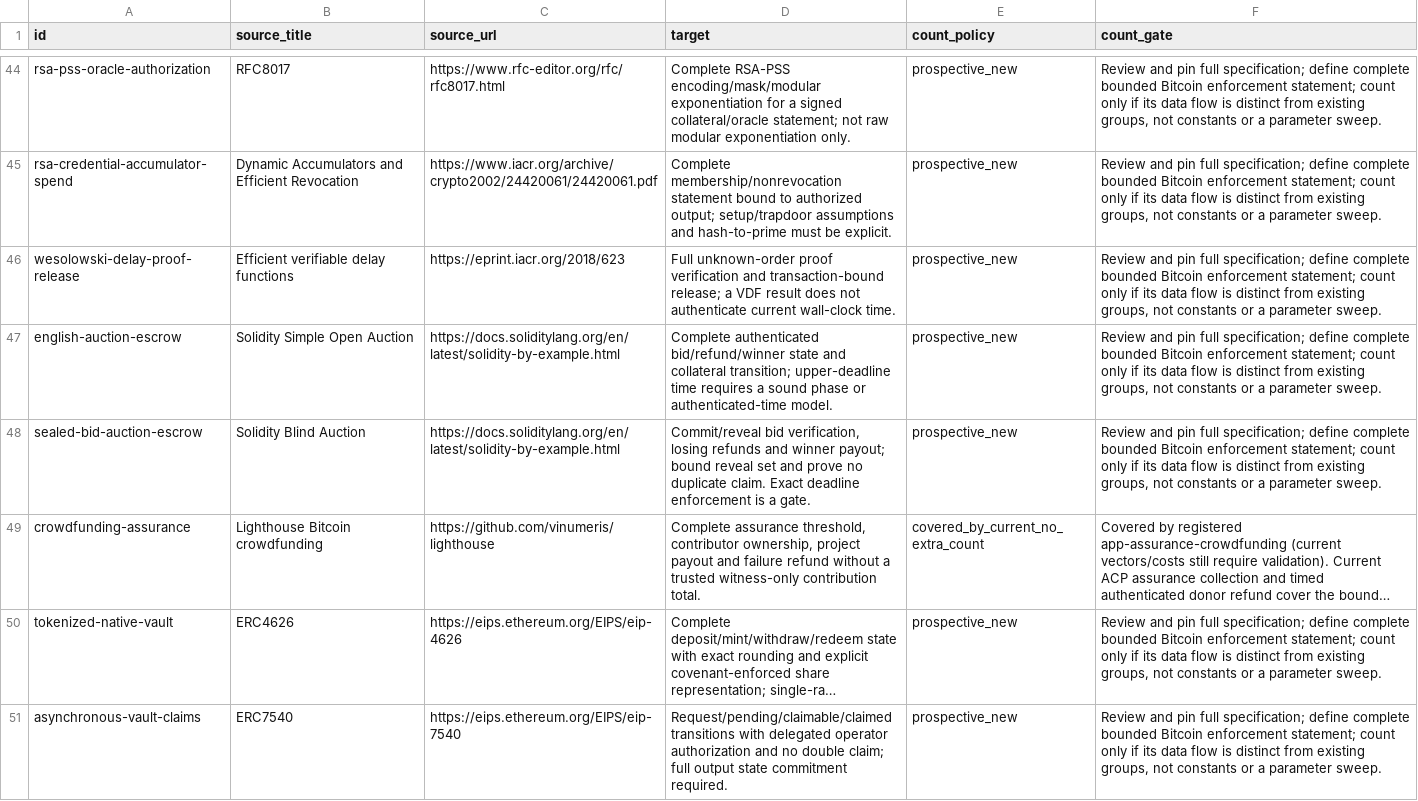
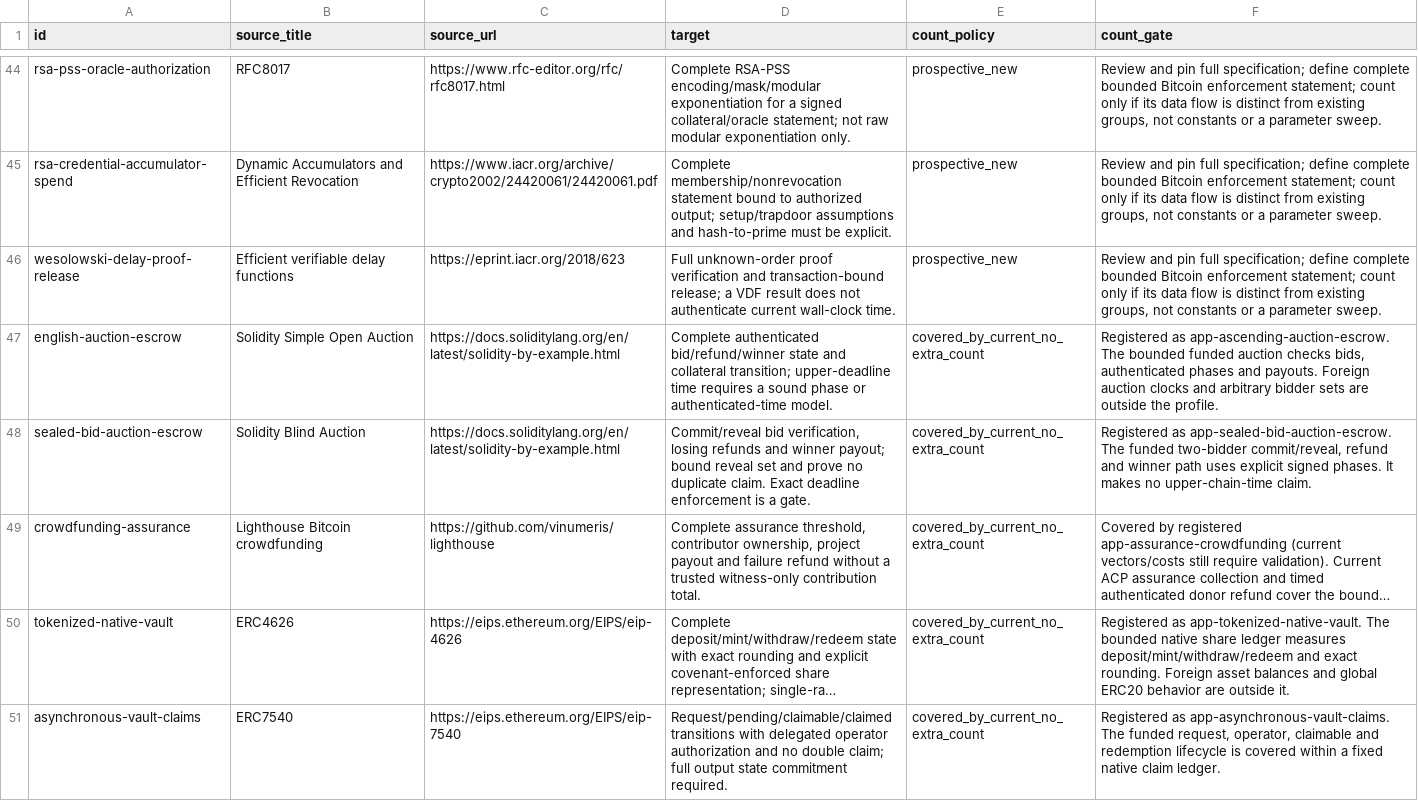
Before and after one commit to brenorb/simplicity, a TSV file: jet-discovery/reports/data/growth-backlog.tsv, drawn as a sheet; only a part is shown, gaps mark what is left out; long unchanged cells end in …; the diff covers the shown part only; the diff names each change by its address in the sheet, - before the commit and + after, or states it on an @@ line.

Commit message:
docs(reports): reconcile validated profiles with the growth backlog

```diff
--- a/jet-discovery/reports/data/growth-backlog.tsv
+++ b/jet-discovery/reports/data/growth-backlog.tsv
-E47:E48 (count_policy): prospective_new
+E47:E48 (count_policy): covered_by_current_no_extra_count
-F47 (count_gate): Review and pin full specification; define complete bounded Bitcoin enforcement statement; count only if its data flow is distinct from existing groups, not constants or a parameter sweep.
+F47 (count_gate): Registered as app-ascending-auction-escrow. The bounded funded auction checks bids, authenticated phases and payouts. Foreign auction clocks and arbitrary bidder sets are outside the profile.
-F48 (count_gate): Review and pin full specification; define complete bounded Bitcoin enforcement statement; count only if its data flow is distinct from existing groups, not constants or a parameter sweep.
+F48 (count_gate): Registered as app-sealed-bid-auction-escrow. The funded two-bidder commit/reveal, refund and winner path uses explicit signed phases. It makes no upper-chain-time claim.
-E50:E51 (count_policy): prospective_new
+E50:E51 (count_policy): covered_by_current_no_extra_count
-F50 (count_gate): Review and pin full specification; define complete bounded Bitcoin enforcement statement; count only if its data flow is distinct from existing groups, not constants or a parameter sweep.
+F50 (count_gate): Registered as app-tokenized-native-vault. The bounded native share ledger measures deposit/mint/withdraw/redeem and exact rounding. Foreign asset balances and global ERC20 behavior are outside it.
-F51 (count_gate): Review and pin full specification; define complete bounded Bitcoin enforcement statement; count only if its data flow is distinct from existing groups, not constants or a parameter sweep.
+F51 (count_gate): Registered as app-asynchronous-vault-claims. The funded request, operator, claimable and redemption lifecycle is covered within a fixed native claim ledger.
```
Also changed, not shown: 34 edited cells elsewhere in this file, 4 other files.
